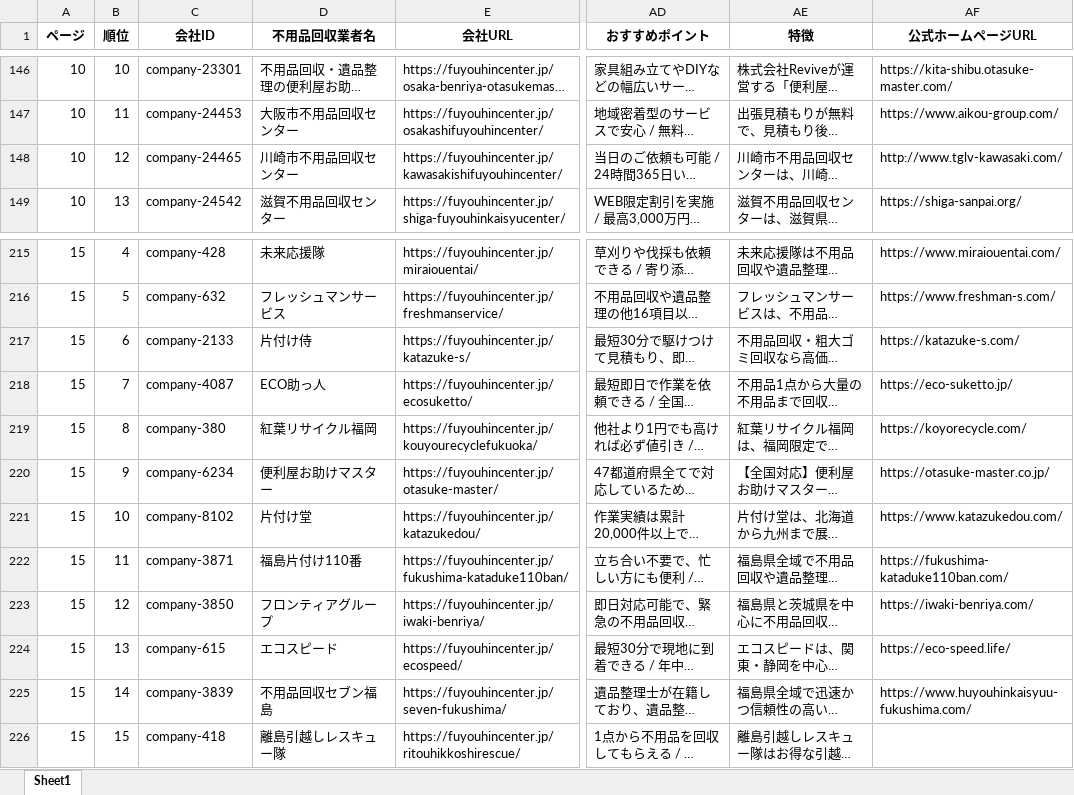
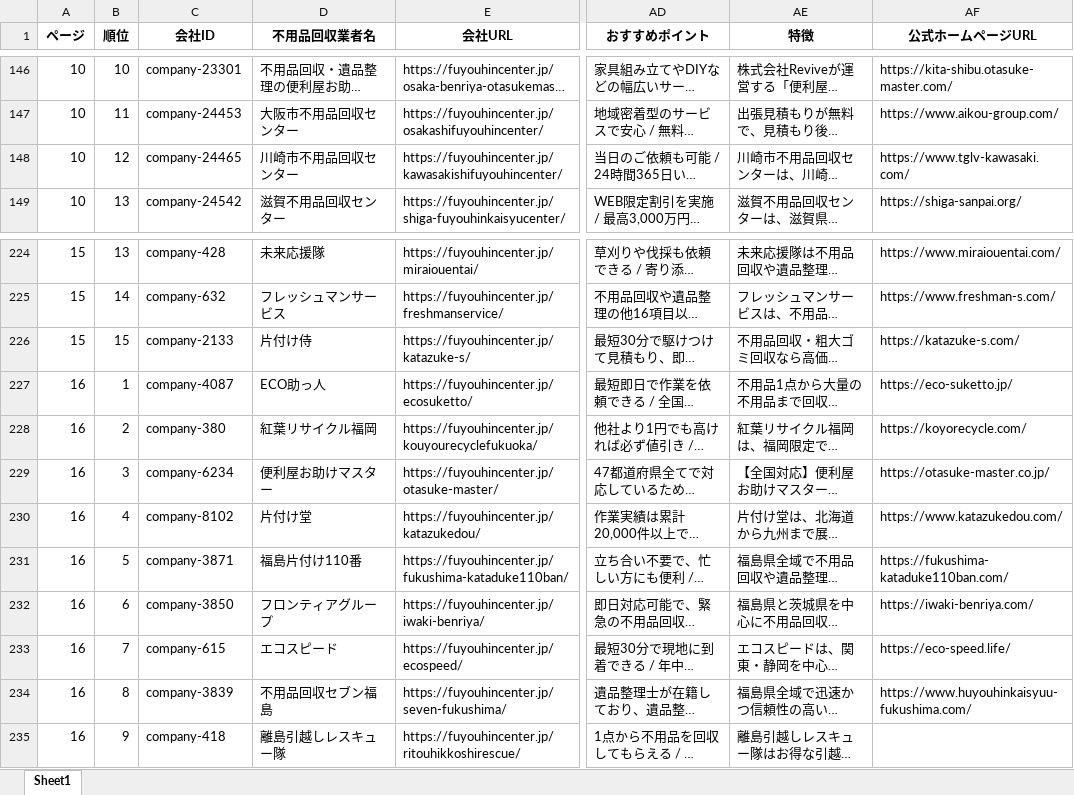
Before and after one commit to kuuhaku1102/huyouhin, an Excel workbook: scripts/fuyouhincenter_wastecollection_comp.xlsx, sheet Sheet1, drawn as a sheet; only a part is shown, gaps mark what is left out; long unchanged cells end in …; values as stored, in another font and other column widths than the file's, no borders; addresses are those after the commit; the diff covers the shown part only; the diff names each change by its address in the sheet, - before the commit and + after, or states it on an @@ line.

```diff
--- a/scripts/fuyouhincenter_wastecollection_comp.xlsx (sheet Sheet1)
+++ b/scripts/fuyouhincenter_wastecollection_comp.xlsx (sheet Sheet1)
-AF148 (公式ホームページURL): http://www.tglv-kawasaki.com/
+AF148 (公式ホームページURL): https://www.tglv-kawasaki.com/
-B224 (順位): 4
+B224 (順位): 13
-B225 (順位): 5
+B225 (順位): 14
-B226 (順位): 6
+B226 (順位): 15
-A227:A235 (ページ): 15
+A227:A235 (ページ): 16
-B227 (順位): 7
+B227 (順位): 1
-B228 (順位): 8
+B228 (順位): 2
-B229 (順位): 9
+B229 (順位): 3
-B230 (順位): 10
+B230 (順位): 4
-B231 (順位): 11
+B231 (順位): 5
-B232 (順位): 12
+B232 (順位): 6
-B233 (順位): 13
+B233 (順位): 7
-B234 (順位): 14
+B234 (順位): 8
-B235 (順位): 15
+B235 (順位): 9
```
Also changed, not shown: 9 added rows and 45 edited cells elsewhere in this sheet.
